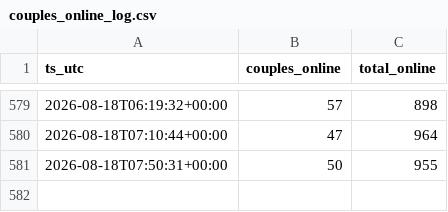
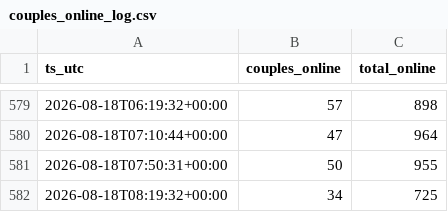
Before and after one commit to hereprivat-coder/couples-online-tracker, a CSV file: couples_online_log.csv, drawn as a sheet; only a part is shown, gaps mark what is left out.

```diff
--- a/couples_online_log.csv
+++ b/couples_online_log.csv
@@ -581 +581,2 @@ ts_utc,couples_online,total_online
 2026-08-18T07:50:31+00:00,50,955
+2026-08-18T08:19:32+00:00,34,725
```
